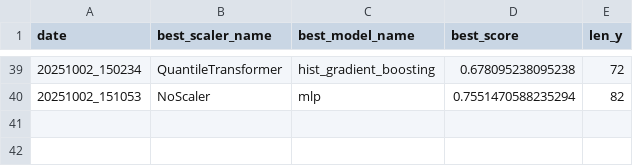
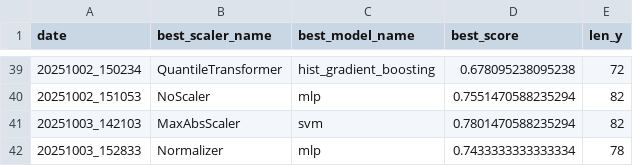
Before and after one commit to arthurskowronek/WormAnalysis, a CSV file: models/best_model_tracking.csv, drawn as a sheet; only a part is shown, gaps mark what is left out.

```diff
--- a/models/best_model_tracking.csv
+++ b/models/best_model_tracking.csv
@@ -40 +40,3 @@ date,best_scaler_name,best_model_name,best_score,len_y
 20251002_151053,NoScaler,mlp,0.7551470588235294,82
+20251003_142103,MaxAbsScaler,svm,0.7801470588235294,82
+20251003_152833,Normalizer,mlp,0.7433333333333334,78
```
Also changed, not shown: ressources/worm_positions.csv, 10 other files.
